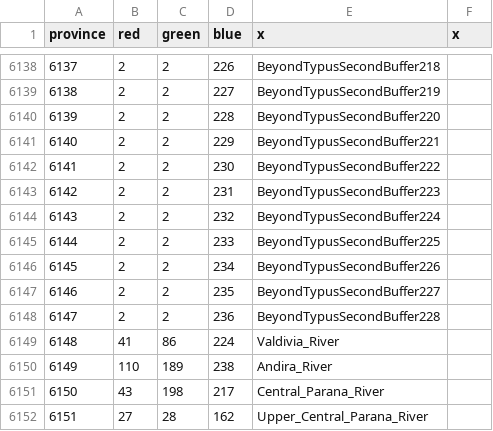
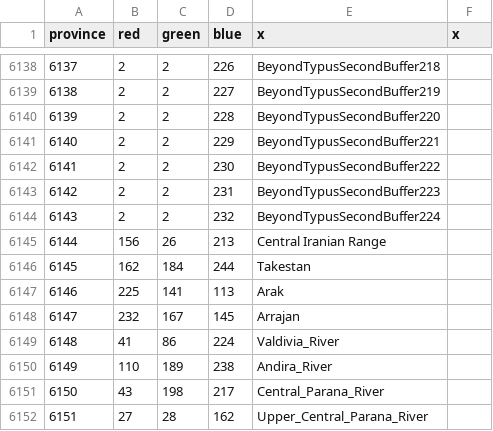
Before and after one commit to letole/Victorum-Universalis, a CSV file: map/definition.csv, drawn as a sheet; only a part is shown, gaps mark what is left out.

```diff
--- a/map/definition.csv
+++ b/map/definition.csv
@@ -6144,6 +6144,6 @@ province;red;green;blue;x;x
 6143;2;2;232;BeyondTypusSecondBuffer224
-6144;2;2;233;BeyondTypusSecondBuffer225
-6145;2;2;234;BeyondTypusSecondBuffer226
-6146;2;2;235;BeyondTypusSecondBuffer227
-6147;2;2;236;BeyondTypusSecondBuffer228
+6144;156;26;213;Central Iranian Range
+6145;162;184;244;Takestan
+6146;225;141;113;Arak
+6147;232;167;145;Arrajan
 6148;41;86;224;Valdivia_River
```
Also changed, not shown: map/adjacencies.csv, 14 other files.
